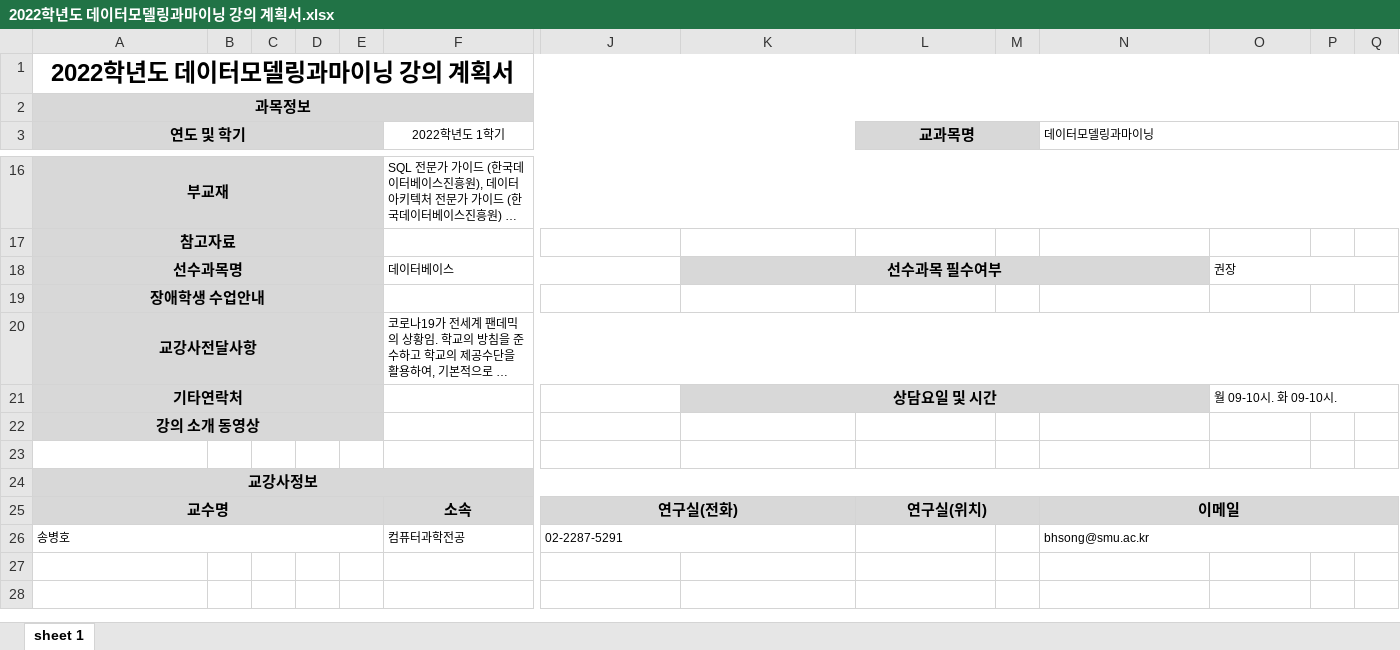
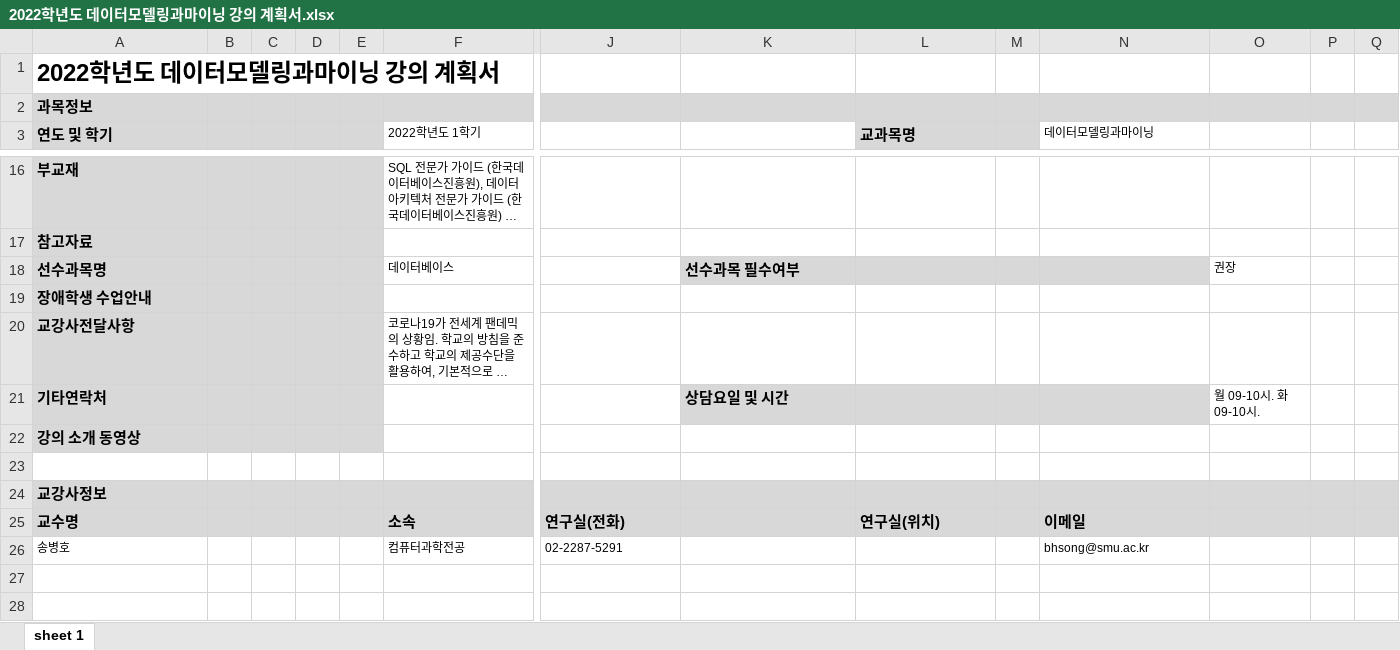
Before and after one commit to choikh0423/cap_opener, an Excel workbook: raw_data/2022학년도 데이터모델링과마이닝 강의 계획서.xlsx, sheet sheet 1, drawn as a sheet; only a part is shown, gaps mark what is left out; long unchanged cells end in …; values as stored, in another font and other column widths than the file's, no borders; the diff covers the shown part only; the diff names each change by its address in the sheet, - before the commit and + after, or states it on an @@ line.

```diff
--- a/raw_data/2022학년도 데이터모델링과마이닝 강의 계획서.xlsx (sheet sheet 1)
+++ b/raw_data/2022학년도 데이터모델링과마이닝 강의 계획서.xlsx (sheet sheet 1)
-A1:A3 alignment: center
+A1:A3 alignment: left
-A1:R1 merged
-A2:R2 merged
-A3:E3 merged
-F3 alignment: center
+F3 alignment: left
-F3:K3 merged
-L3 alignment: center
+L3 alignment: left
-L3:M3 merged
-N3:R3 merged
-A16:A22 alignment: center
+A16:A22 alignment: left
-A16:E16 merged
-F16:R16 merged
-A17:E17 merged
-A18:E18 merged
-F18:J18 merged
-K18 alignment: center
+K18 alignment: left
-K18:N18 merged
-O18:R18 merged
-A19:E19 merged
-A20:E20 merged
-F20:R20 merged
-A21:E21 merged
-K21 alignment: center
+K21 alignment: left
-K21:N21 merged
-O21:R21 merged
-A22:E22 merged
-A24:A25 alignment: center
+A24:A25 alignment: left
-A24:R24 merged
-A25:E25 merged
-F25 alignment: center
+F25 alignment: left
-F25:I25 merged
-J25 alignment: center
+J25 alignment: left
-J25:K25 merged
-L25 alignment: center
+L25 alignment: left
-L25:M25 merged
-N25 alignment: center
+N25 alignment: left
-N25:R25 merged
-A26:E26 merged
-F26:I26 merged
-J26:K26 merged
-N26:R26 merged
```
Also changed, not shown: cell formats and merged cells elsewhere in this sheet, 1 other file.
